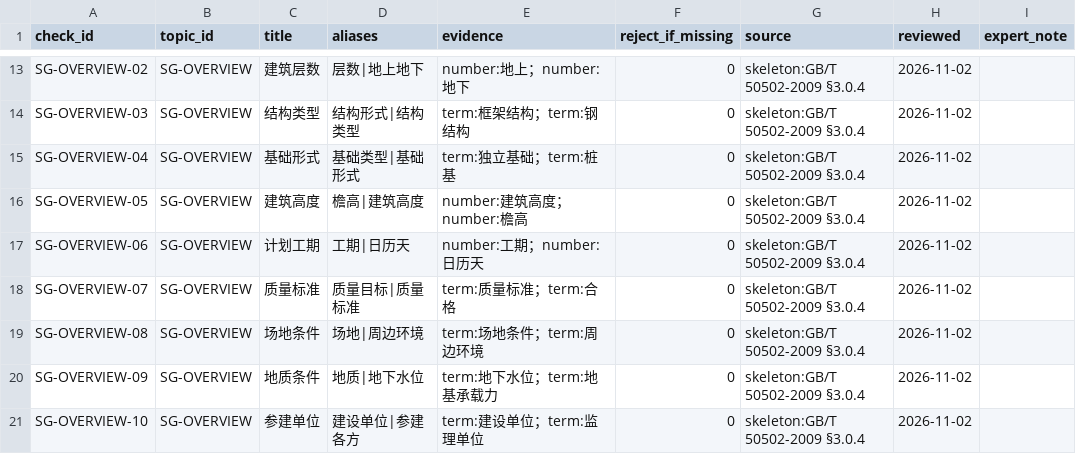
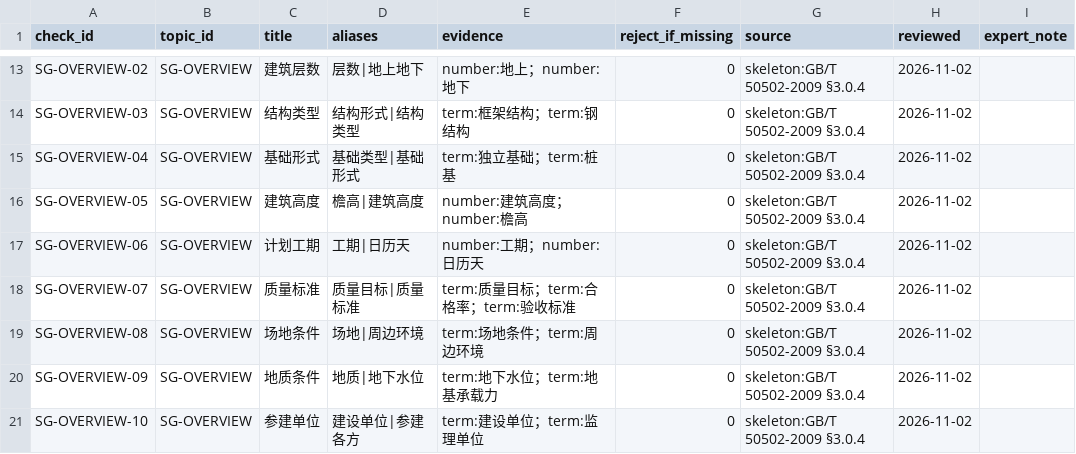
Before and after one commit to gerrardLT/ah-bid, a CSV file: rules/v1/checks.csv, drawn as a sheet; only a part is shown, gaps mark what is left out; the diff covers the shown part only.

```diff
--- a/rules/v1/checks.csv
+++ b/rules/v1/checks.csv
@@ -17,3 +17,3 @@ SG-OVERVIEW-05,SG-OVERVIEW,建筑高度,檐高|建筑高度,number:建筑高度
 SG-OVERVIEW-06,SG-OVERVIEW,计划工期,工期|日历天,number:工期；number:日历天,0,skeleton:GB/T 50502-2009 §3.0.4,2026-11-02,
-SG-OVERVIEW-07,SG-OVERVIEW,质量标准,质量目标|质量标准,term:质量标准；term:合格,0,skeleton:GB/T 50502-2009 §3.0.4,2026-11-02,
+SG-OVERVIEW-07,SG-OVERVIEW,质量标准,质量目标|质量标准,term:质量目标；term:合格率；term:验收标准,0,skeleton:GB/T 50502-2009 §3.0.4,2026-11-02,
 SG-OVERVIEW-08,SG-OVERVIEW,场地条件,场地|周边环境,term:场地条件；term:周边环境,0,skeleton:GB/T 50502-2009 §3.0.4,2026-11-02,
```
Also changed, not shown: 5 edited cells elsewhere in this file, 4 other files.
